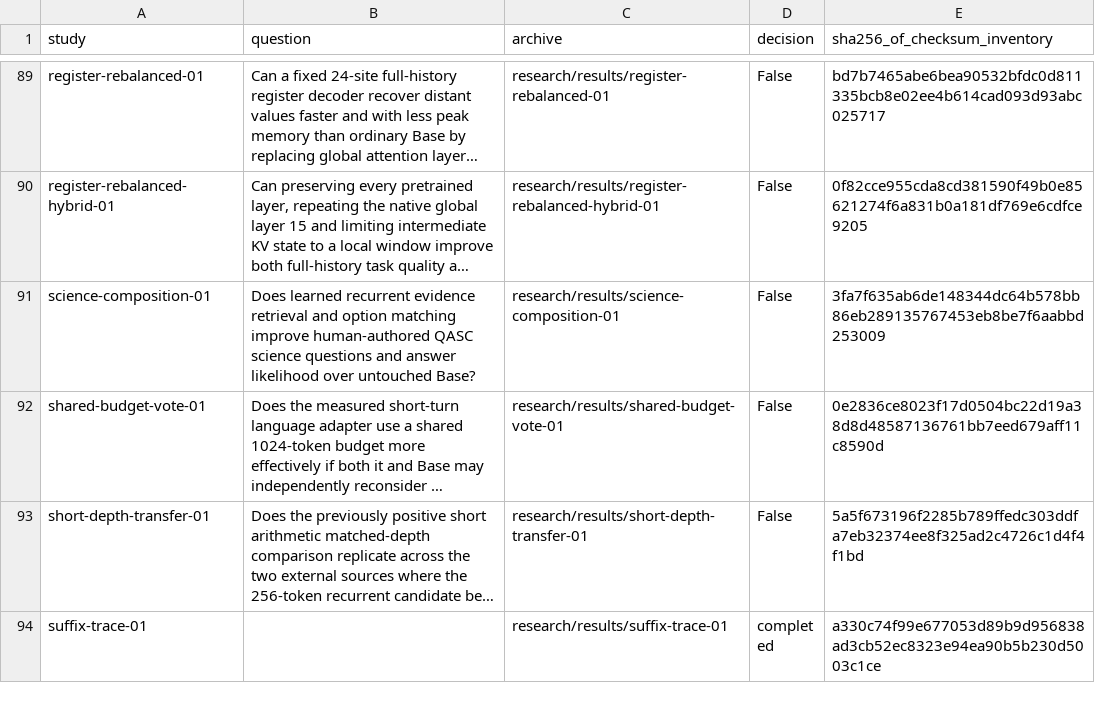
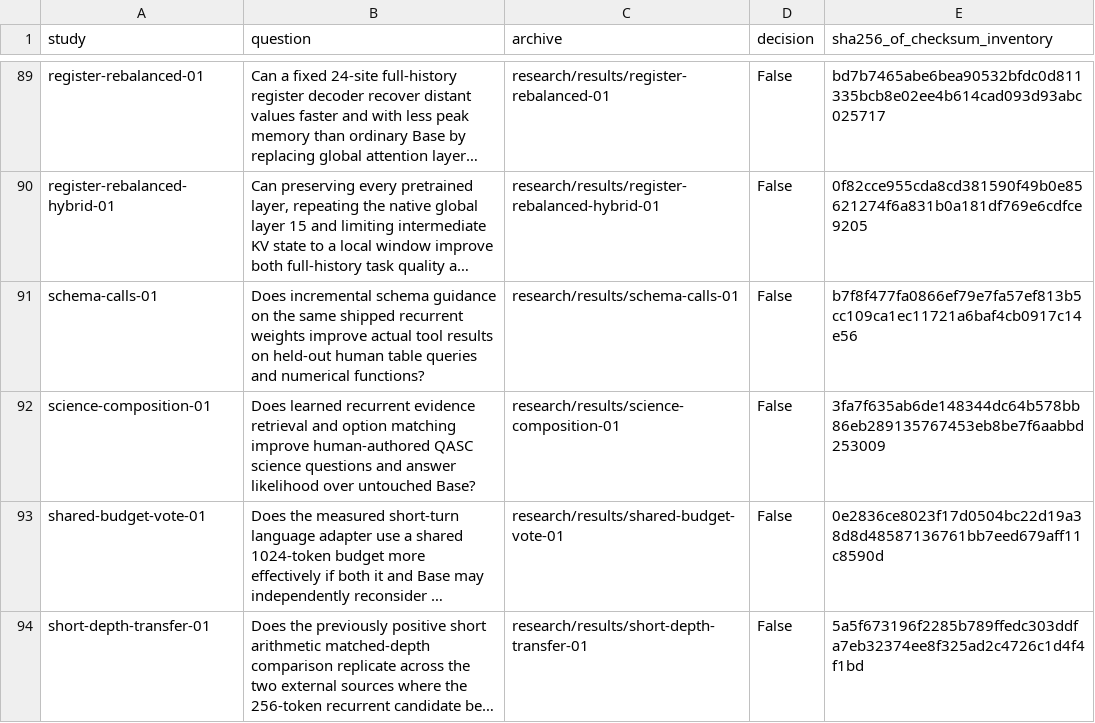
Before and after one commit to lukifer23/LoopQwen-MLX, a CSV file: paper/study-index.csv, drawn as a sheet; only a part is shown, gaps mark what is left out; the shorter side is filled out with more unchanged rows; long unchanged cells end in …; the diff names each change by its address in the sheet, - before the commit and + after, or states it on an @@ line.

```diff
--- a/paper/study-index.csv
+++ b/paper/study-index.csv
+row 91: schema-calls-01 | Does incremental schema guidance on the same shipped recurrent weights improve actual tool results on held-out human table queries and numerical functions? | research/results/schema-calls-01 | False | b7f8f477fa0866ef79e7fa57ef813b5cc109ca1ec11721a6baf4cb0917c14e56
```
Also changed, not shown: paper/native-compute.csv, paper/registry-index.csv, 8 other files.
